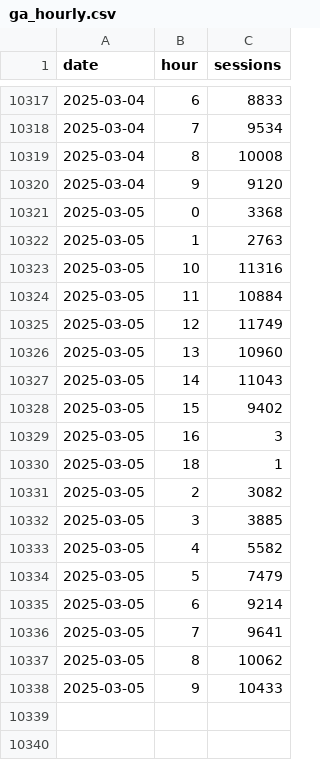
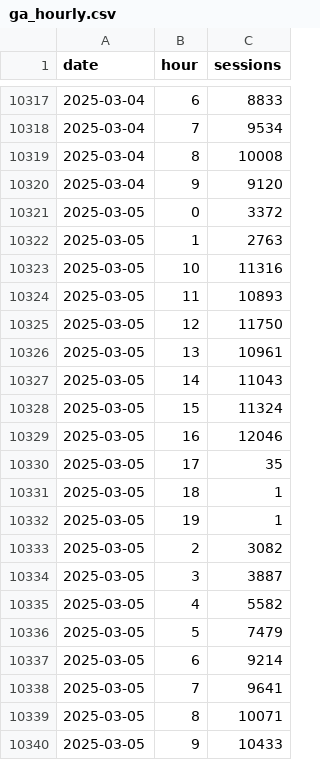
Before and after one commit to EdwardKing1701/tr_ecom_dbt, a CSV file: seeds/load/hourly/ga_hourly.csv, drawn as a sheet; only a part is shown, gaps mark what is left out.

Commit message:
Automated update of seed files

```diff
--- a/seeds/load/hourly/ga_hourly.csv
+++ b/seeds/load/hourly/ga_hourly.csv
@@ -10320,14 +10320,16 @@
 2025-03-04,9,9120
-2025-03-05,0,3368
+2025-03-05,0,3372
 2025-03-05,1,2763
 2025-03-05,10,11316
-2025-03-05,11,10884
-2025-03-05,12,11749
-2025-03-05,13,10960
+2025-03-05,11,10893
+2025-03-05,12,11750
+2025-03-05,13,10961
 2025-03-05,14,11043
-2025-03-05,15,9402
-2025-03-05,16,3
+2025-03-05,15,11324
+2025-03-05,16,12046
+2025-03-05,17,35
 2025-03-05,18,1
+2025-03-05,19,1
 2025-03-05,2,3082
-2025-03-05,3,3885
+2025-03-05,3,3887
 2025-03-05,4,5582
@@ -10336,3 +10338,3 @@
 2025-03-05,7,9641
-2025-03-05,8,10062
+2025-03-05,8,10071
 2025-03-05,9,10433
```
Also changed, not shown: seeds/load/daily/ga_sessions.csv.
